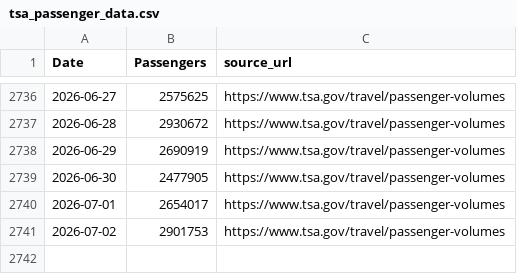
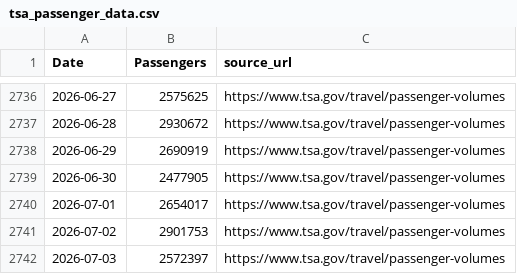
Before and after one commit to nolanwu10/tsa-passenger-forecasting-dashboard, a CSV file: data/raw/tsa_passenger_data.csv, drawn as a sheet; only a part is shown, gaps mark what is left out.

```diff
--- a/data/raw/tsa_passenger_data.csv
+++ b/data/raw/tsa_passenger_data.csv
@@ -2741 +2741,2 @@ Date,Passengers,source_url
 2026-07-02,2901753,https://www.tsa.gov/travel/passenger-volumes
+2026-07-03,2572397,https://www.tsa.gov/travel/passenger-volumes
```
